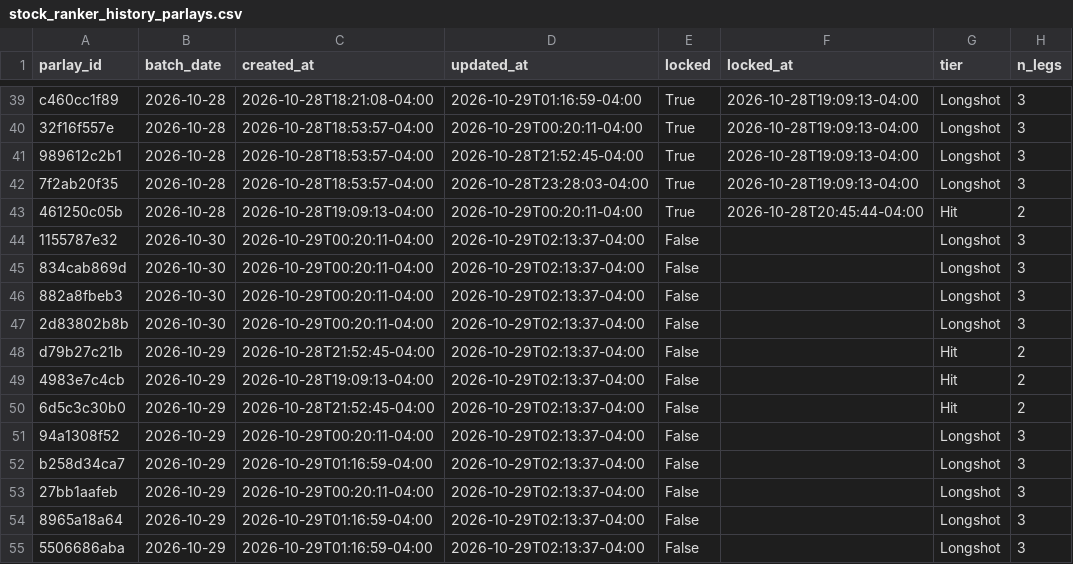
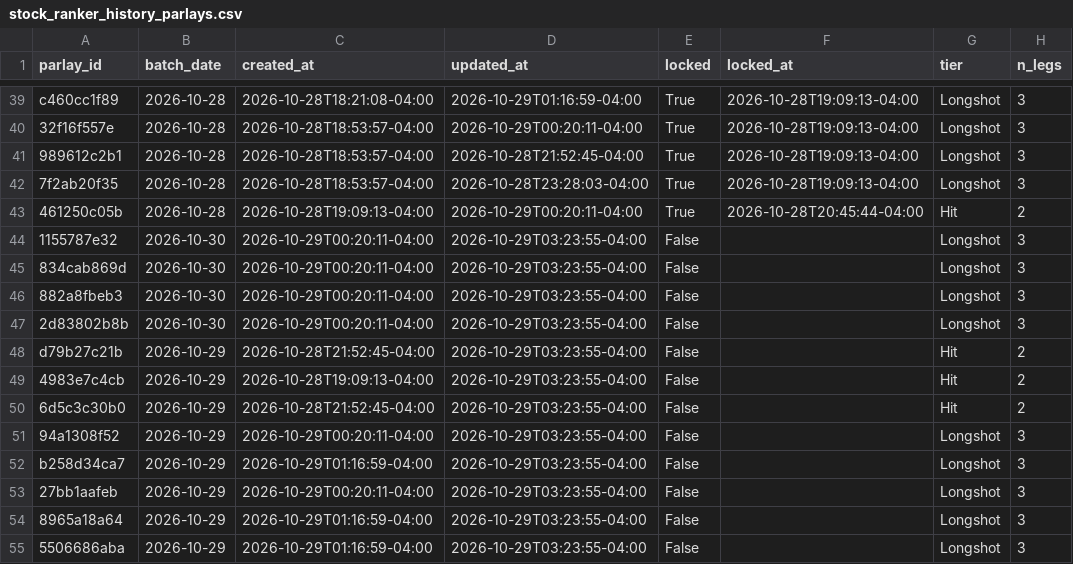
Before and after one commit to jasonmatt1112-coder/SRanker, a CSV file: data/stock_ranker_history_parlays.csv, drawn as a sheet; only a part is shown, gaps mark what is left out; the diff names each change by its address in the sheet, - before the commit and + after, or states it on an @@ line.

Commit message:
Update parlays

```diff
--- a/data/stock_ranker_history_parlays.csv
+++ b/data/stock_ranker_history_parlays.csv
-D44:D55 (updated_at): 2026-10-29T02:13:37-04:00
+D44:D55 (updated_at): 2026-10-29T03:23:55-04:00
```
Also changed, not shown: 1 other file.
